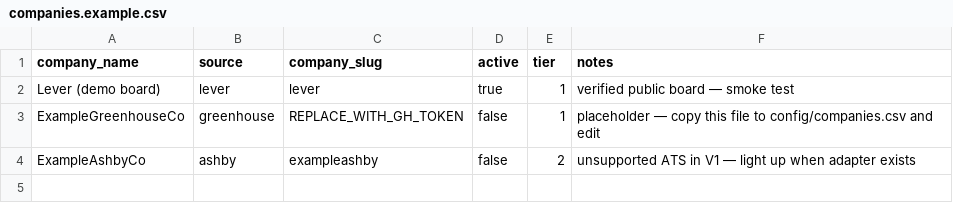
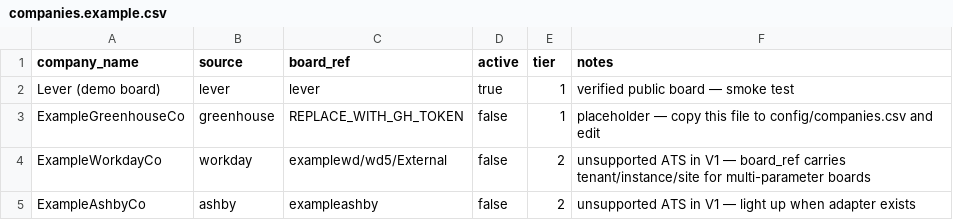
Before and after one commit to AMikhno/job-market-analytics, a CSV file: config/companies.example.csv, drawn as a sheet.

```diff
--- a/config/companies.example.csv
+++ b/config/companies.example.csv
@@ -1,4 +1,5 @@
-company_name,source,company_slug,active,tier,notes
+company_name,source,board_ref,active,tier,notes
 Lever (demo board),lever,lever,true,1,verified public board — smoke test
 ExampleGreenhouseCo,greenhouse,REPLACE_WITH_GH_TOKEN,false,1,placeholder — copy this file to config/companies.csv and edit
+ExampleWorkdayCo,workday,examplewd/wd5/External,false,2,unsupported ATS in V1 — board_ref carries tenant/instance/site for multi-parameter boards
 ExampleAshbyCo,ashby,exampleashby,false,2,unsupported ATS in V1 — light up when adapter exists
```
Also changed, not shown: 13 other files.
